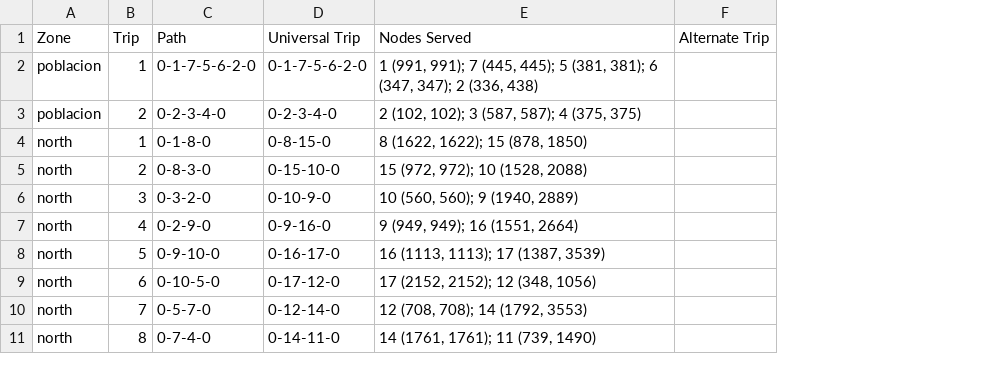
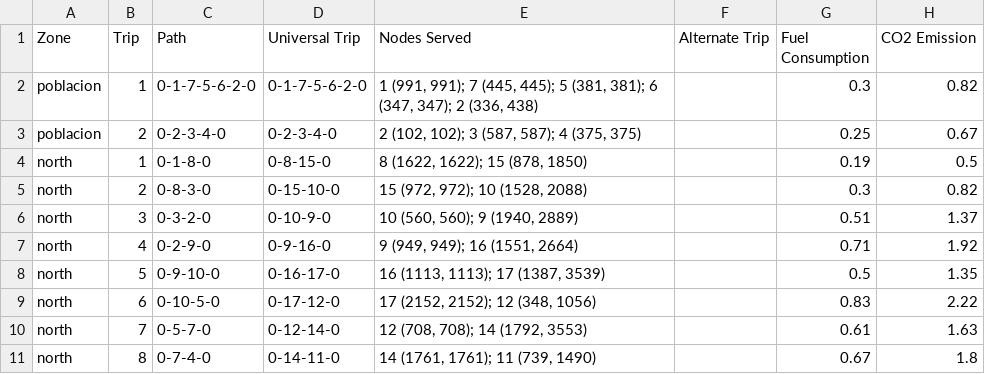
Before and after one commit to hydro404/smart-r, a CSV file: public/trip_order.csv, drawn as a sheet; only a part is shown; the diff names each change by its address in the sheet, - before the commit and + after, or states it on an @@ line.

```diff
--- a/public/trip_order.csv
+++ b/public/trip_order.csv
+column G (Fuel Consumption), rows 2-11: 0.3 | 0.25 | 0.19 | 0.3 | 0.51 | 0.71 | 0.5 | 0.83 | 0.61 | 0.67
+column H (CO2 Emission), rows 2-11: 0.82 | 0.67 | 0.5 | 0.82 | 1.37 | 1.92 | 1.35 | 2.22 | 1.63 | 1.8
```
Also changed, not shown: 6 other files.
